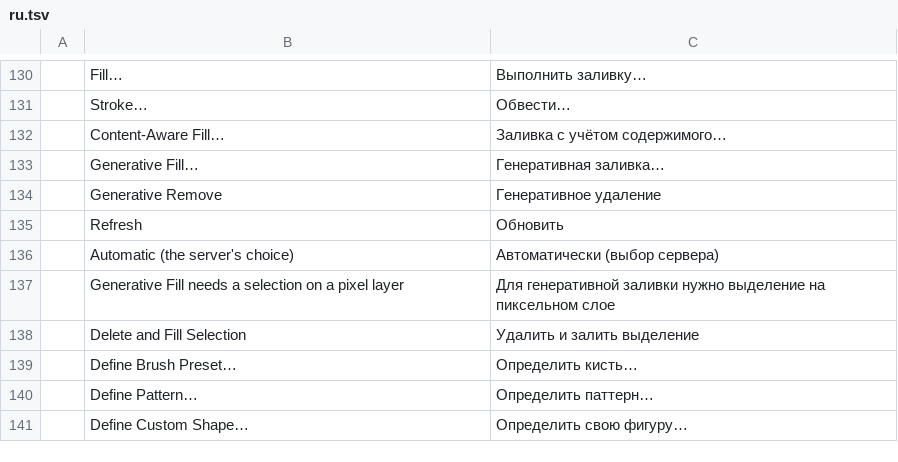
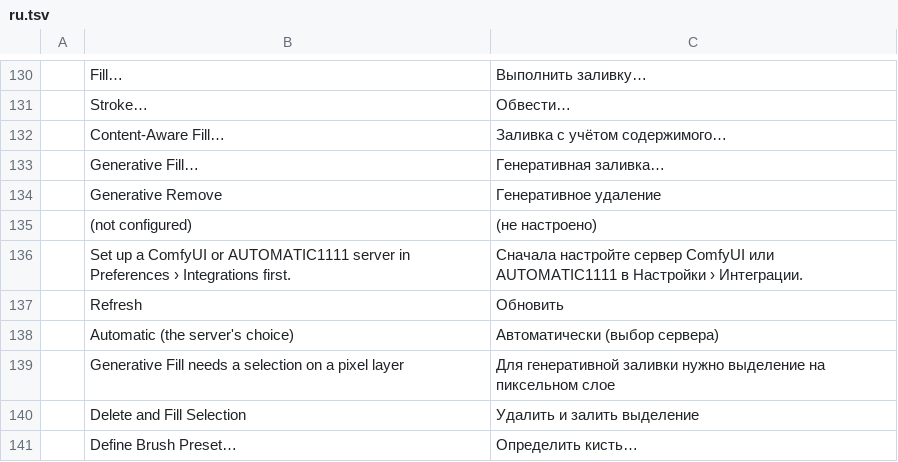
Before and after one commit to ArchersIntel/photocraft, a TSV file: crates/ui-egui/src/i18n/ru.tsv, drawn as a sheet; only a part is shown, gaps mark what is left out; the shorter side is filled out with more unchanged rows.

```diff
--- a/crates/ui-egui/src/i18n/ru.tsv
+++ b/crates/ui-egui/src/i18n/ru.tsv
@@ -134,2 +134,4 @@
 	Generative Remove	Генеративное удаление
+	(not configured)	(не настроено)
+	Set up a ComfyUI or AUTOMATIC1111 server in Preferences › Integrations first.	Сначала настройте сервер ComfyUI или AUTOMATIC1111 в Настройки › Интеграции.
 	Refresh	Обновить
```
Also changed, not shown: crates/ui-egui/src/i18n/de.tsv, crates/ui-egui/src/i18n/el.tsv, 24 other files.
